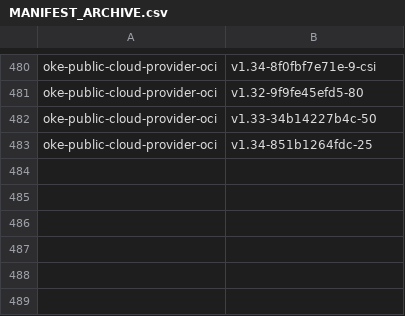
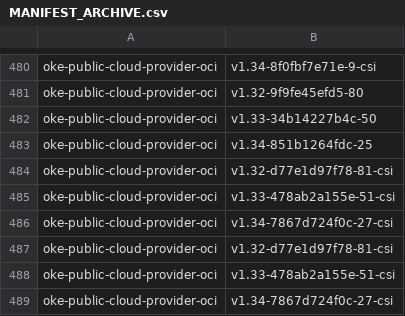
Before and after one commit to AkarshES/oci-cloud-controller-manager, a CSV file: MANIFEST_ARCHIVE.csv, drawn as a sheet; only a part is shown, gaps mark what is left out; the diff names each change by its address in the sheet, - before the commit and + after, or states it on an @@ line.

```diff
--- a/MANIFEST_ARCHIVE.csv
+++ b/MANIFEST_ARCHIVE.csv
+row 484: oke-public-cloud-provider-oci | v1.32-d77e1d97f78-81-csi
+row 485: oke-public-cloud-provider-oci | v1.33-478ab2a155e-51-csi
+row 486: oke-public-cloud-provider-oci | v1.34-7867d724f0c-27-csi
+row 487: oke-public-cloud-provider-oci | v1.32-d77e1d97f78-81-csi
+row 488: oke-public-cloud-provider-oci | v1.33-478ab2a155e-51-csi
+row 489: oke-public-cloud-provider-oci | v1.34-7867d724f0c-27-csi
```
Also changed, not shown: 7 other files.
